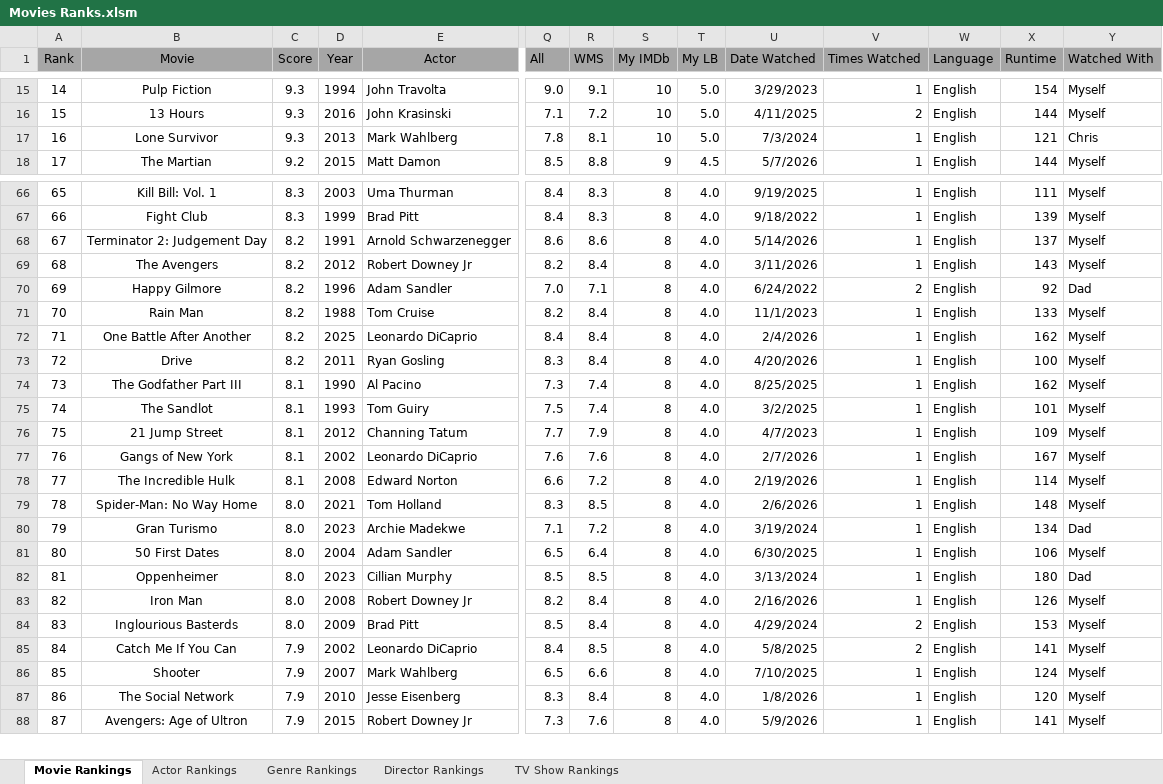
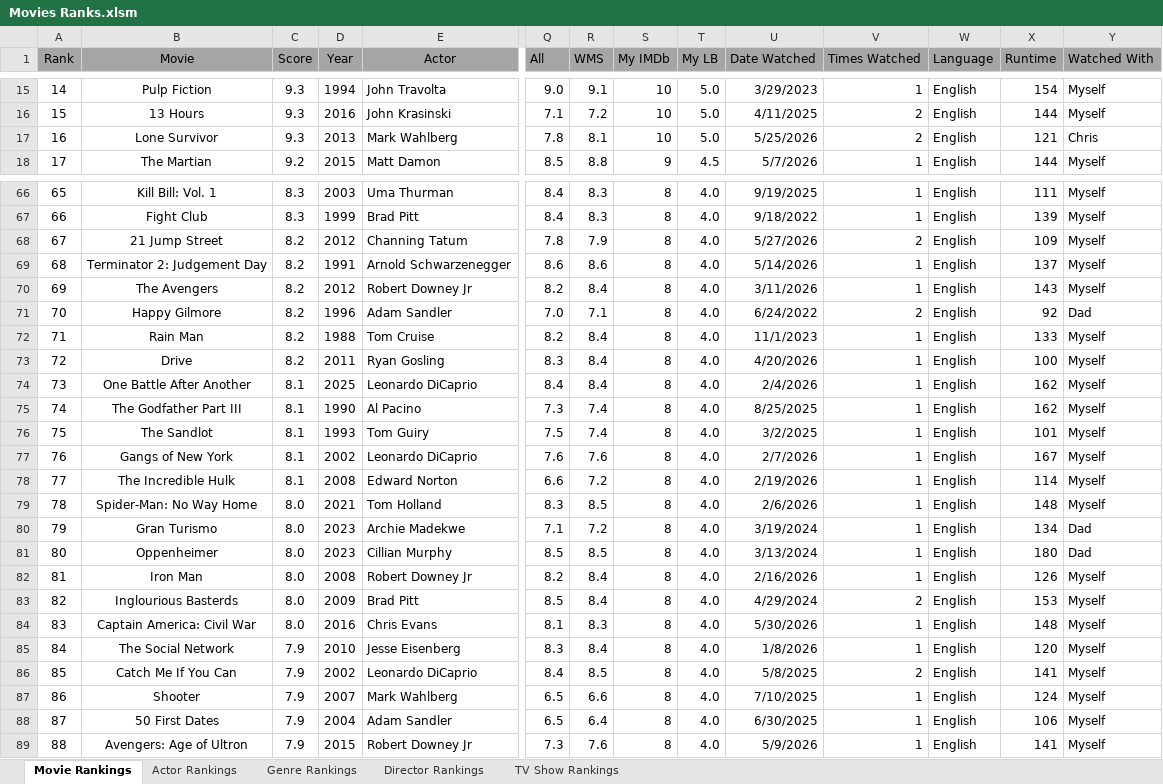
Before and after one commit to TylerGrossi/Movie-Rankings, an Excel workbook: Movies Ranks.xlsm, sheet Movie Rankings, drawn as a sheet; only a part is shown, gaps mark what is left out; values as stored, in another font and other column widths than the file's, no borders; charts and pictures not drawn; removed rows and columns are numbered as before the commit, all else as after; rows hold the shown columns only; the diff covers the shown part only; the diff names each change by its address in the sheet, - before the commit and + after, or states it on an @@ line.

Commit message:
Update movie datasets and enrich predictions
- Added new entries to imdb_ratings.csv and imdb_watchlist.csv, enhancing the datasets with updated ratings and details.
- Modified Predicted_Scores.csv and Ratings_Enriched.csv to include additional movie entries and ensure data accuracy.
- Updated binary files movie_score_predictor.pkl and Movies Ranks.xlsm to reflect recent changes and improve overall prediction outputs.

```diff
--- a/Movies Ranks.xlsm (sheet Movie Rankings)
+++ b/Movies Ranks.xlsm (sheet Movie Rankings)
-U17 (Date Watched): 7/3/2024
+U17 (Date Watched): 5/25/2026
-V17 (Times Watched): 1
+V17 (Times Watched): 2
+row 68: 67 | 21 Jump Street | 8.2 | 2012 | Channing Tatum | 7.8 | 7.9 | 8 | 4.0 | 5/27/2026 | 2 | English | 109 | Myself
@@ column A (Rank) renumbered from row 69 down @@
-row 72: 71 | One Battle After Another | 8.2 | 2025 | Leonardo DiCaprio | 8.4 | 8.4 | 8 | 4.0 | 2/4/2026 | 1 | English | 162 | Myself
+row 74: 73 | One Battle After Another | 8.1 | 2025 | Leonardo DiCaprio | 8.4 | 8.4 | 8 | 4.0 | 2/4/2026 | 1 | English | 162 | Myself
-row 76: 75 | 21 Jump Street | 8.1 | 2012 | Channing Tatum | 7.7 | 7.9 | 8 | 4.0 | 4/7/2023 | 1 | English | 109 | Myself
-row 81: 80 | 50 First Dates | 8.0 | 2004 | Adam Sandler | 6.5 | 6.4 | 8 | 4.0 | 6/30/2025 | 1 | English | 106 | Myself
+row 84: 83 | Captain America: Civil War | 8.0 | 2016 | Chris Evans | 8.1 | 8.3 | 8 | 4.0 | 5/30/2026 | 1 | English | 148 | Myself
@@ row 87 moved to row 85: 84 @@
+row 88: 87 | 50 First Dates | 7.9 | 2004 | Adam Sandler | 6.5 | 6.4 | 8 | 4.0 | 6/30/2025 | 1 | English | 106 | Myself
```
Also changed, not shown: 9 added rows, 7 removed rows and 2 moved rows elsewhere in this sheet, sheet Actor Rankings, sheet Director Rankings, sheet Genre Rankings, formulas that keep their value, 6 other files.
